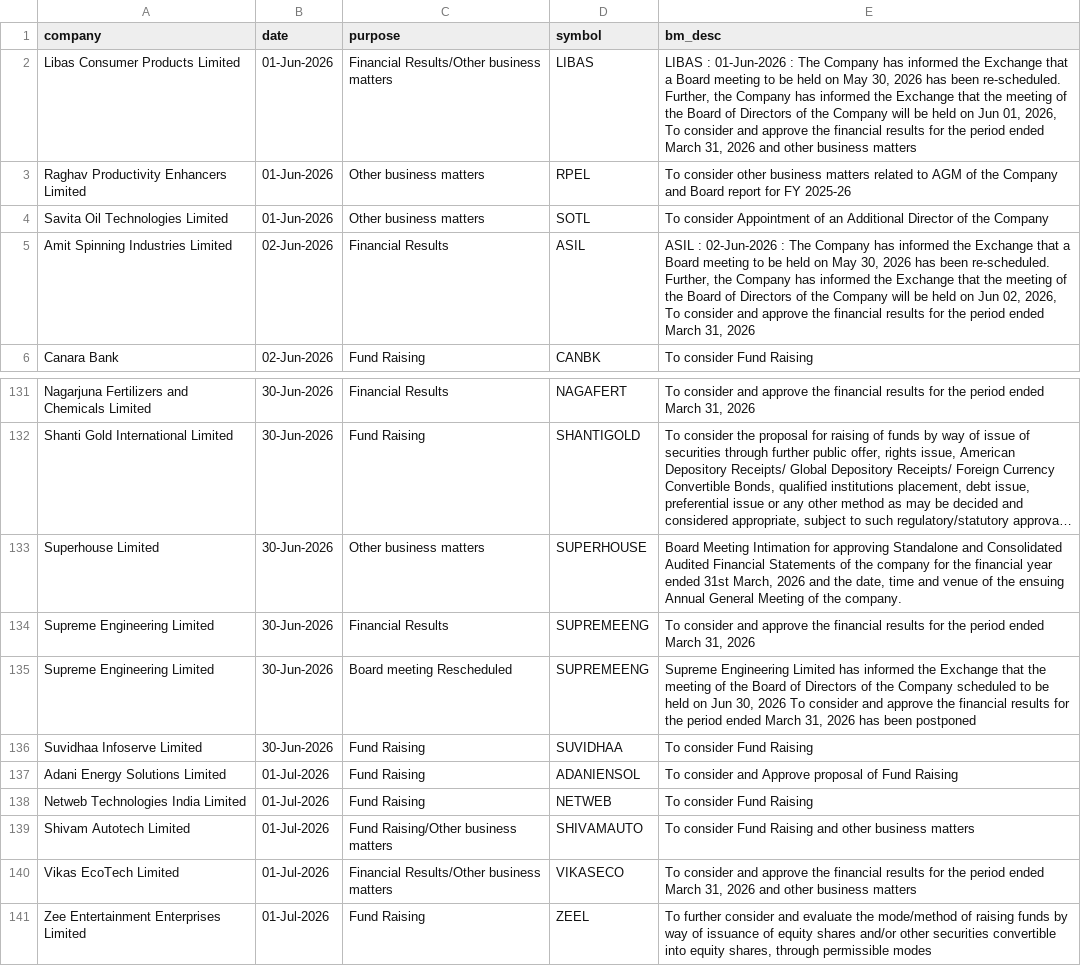
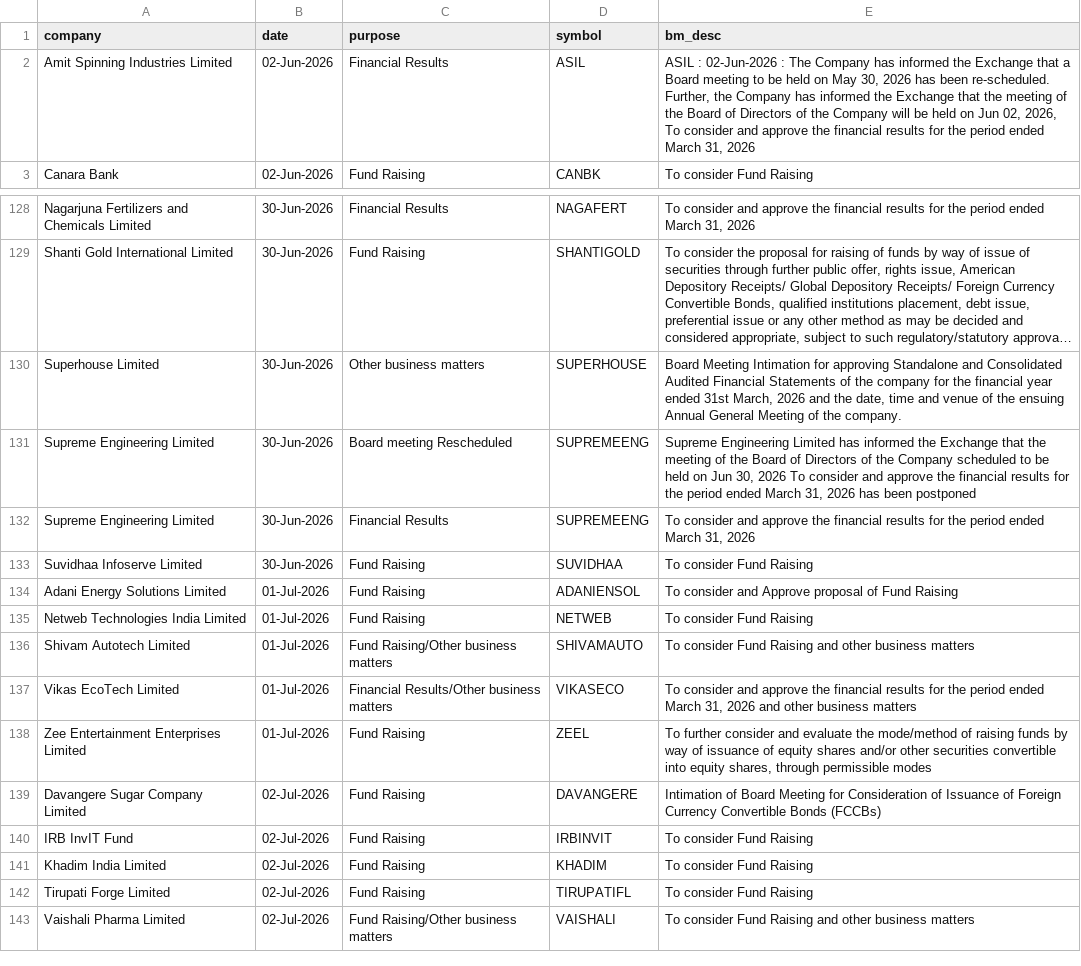
Before and after one commit to tsrajpurohit/event, a CSV file: nse_events.csv, drawn as a sheet; only a part is shown, gaps mark what is left out; long unchanged cells end in …; removed rows and columns are numbered as before the commit, all else as after; the diff names each change by its address in the sheet, - before the commit and + after, or states it on an @@ line.

```diff
--- a/nse_events.csv
+++ b/nse_events.csv
-row 2: Libas Consumer Products Limited | 01-Jun-2026 | Financial Results/Other business matters | LIBAS | LIBAS : 01-Jun-2026 : The Company has informed the Exchange that a Board meeting to be held on May 30, 2026 has been re-scheduled. Further, the Company has informed the Exchange that the meeting of the Board of Directors of the Company will be held on Jun 01, 2026, To consider and approve the financial results for the period ended March 31, 2026 and other business matters
-row 3: Raghav Productivity Enhancers Limited | 01-Jun-2026 | Other business matters | RPEL | To consider other business matters related to AGM of the Company and Board report for FY 2025-26
-row 4: Savita Oil Technologies Limited | 01-Jun-2026 | Other business matters | SOTL | To consider Appointment of an Additional Director of the Company
@@ row 135 moved to row 131: Supreme Engineering Limited @@
+row 139: Davangere Sugar Company Limited | 02-Jul-2026 | Fund Raising | DAVANGERE | Intimation of Board Meeting for Consideration of Issuance of Foreign Currency Convertible Bonds (FCCBs)
+row 140: IRB InvIT Fund | 02-Jul-2026 | Fund Raising | IRBINVIT | To consider Fund Raising
+row 141: Khadim India Limited | 02-Jul-2026 | Fund Raising | KHADIM | To consider Fund Raising
+row 142: Tirupati Forge Limited | 02-Jul-2026 | Fund Raising | TIRUPATIFL | To consider Fund Raising
+row 143: Vaishali Pharma Limited | 02-Jul-2026 | Fund Raising/Other business matters | VAISHALI | To consider Fund Raising and other business matters
```
